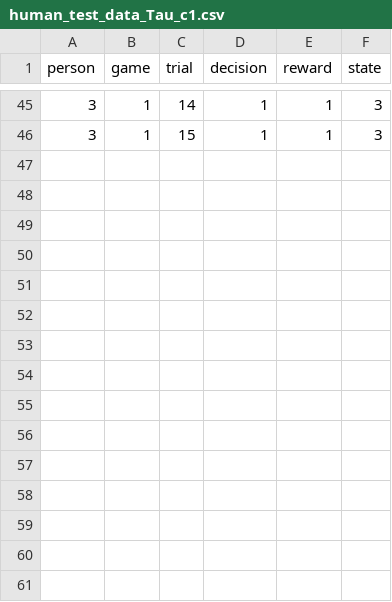
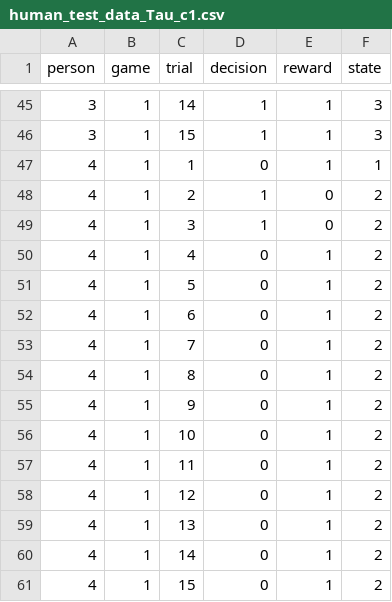
Before and after one commit to mapfeiff/COGS107-FinalProject, a CSV file: Data/Tau_Switch/human_test_data_Tau_c1.csv, drawn as a sheet; only a part is shown, gaps mark what is left out.

Commit message:
Test Complete; Data Uploaded

```diff
--- a/Data/Tau_Switch/human_test_data_Tau_c1.csv
+++ b/Data/Tau_Switch/human_test_data_Tau_c1.csv
@@ -46 +46,16 @@ person,game,trial,decision,reward,state
 3,1,15,1,1,3
+4,1,1,0,1,1
+4,1,2,1,0,2
+4,1,3,1,0,2
+4,1,4,0,1,2
+4,1,5,0,1,2
+4,1,6,0,1,2
+4,1,7,0,1,2
+4,1,8,0,1,2
+4,1,9,0,1,2
+4,1,10,0,1,2
+4,1,11,0,1,2
+4,1,12,0,1,2
+4,1,13,0,1,2
+4,1,14,0,1,2
+4,1,15,0,1,2
```
Also changed, not shown: Data/Tau_Switch/human_test_data_Tau_c2.csv, Data/Tau_Switch/human_test_data_Tau_c3.csv, 11 other files.
